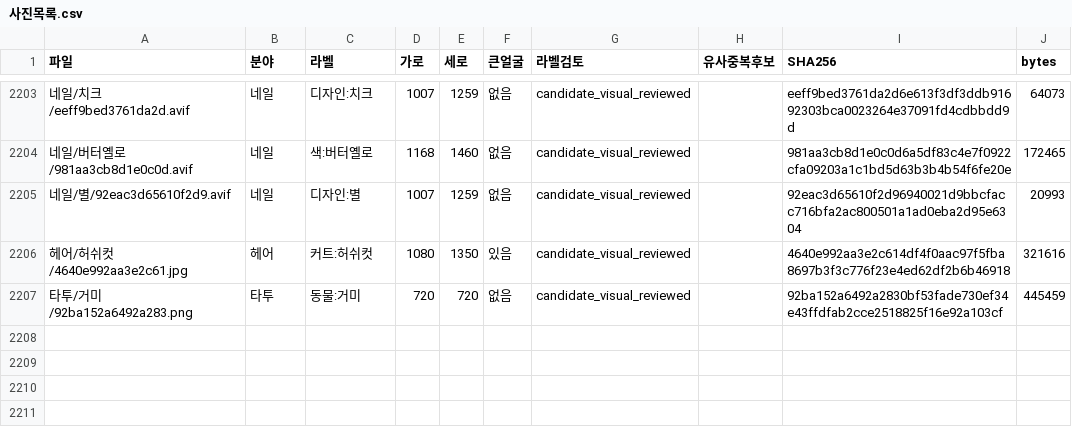
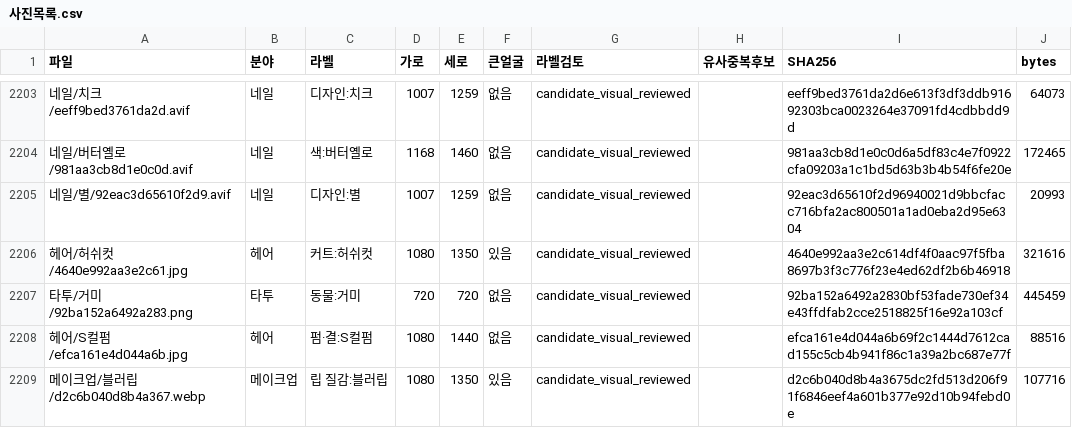
Before and after one commit to rudals906377/AI, a CSV file: collections/beauty-2026-10-20/사진목록.csv, drawn as a sheet; only a part is shown, gaps mark what is left out; the diff names each change by its address in the sheet, - before the commit and + after, or states it on an @@ line.

Commit message:
Add 2 reviewed shortage-label photos

```diff
--- a/collections/beauty-2026-10-20/사진목록.csv
+++ b/collections/beauty-2026-10-20/사진목록.csv
+row 2208: 헤어/S컬펌/efca161e4d044a6b.jpg | 헤어 | 펌·결:S컬펌 | 1080 | 1440 | 없음 | candidate_visual_reviewed |  | efca161e4d044a6b69f2c1444d7612cad155c5cb4b941f86c1a39a2bc687e77f | 88516
+row 2209: 메이크업/블러립/d2c6b040d8b4a367.webp | 메이크업 | 립 질감:블러립 | 1080 | 1350 | 있음 | candidate_visual_reviewed |  | d2c6b040d8b4a3675dc2fd513d206f91f6846eef4a601b377e92d10b94febd0e | 107716
```
Also changed, not shown: 5 other files.
